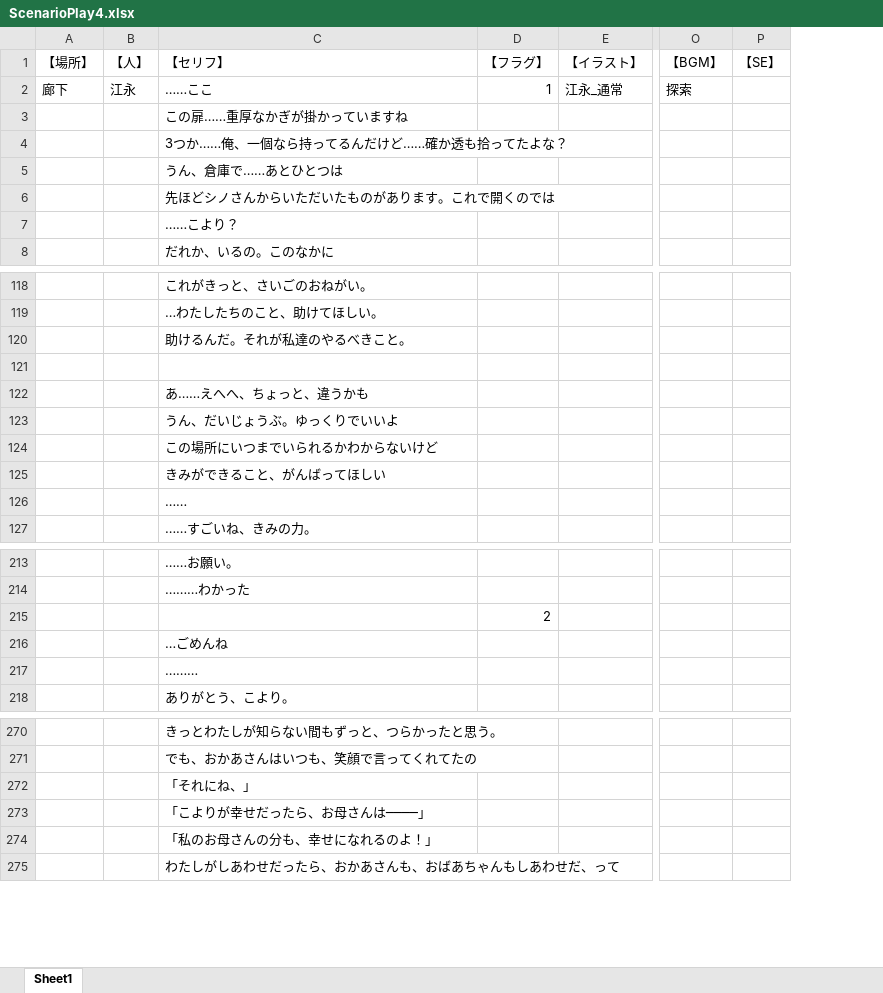
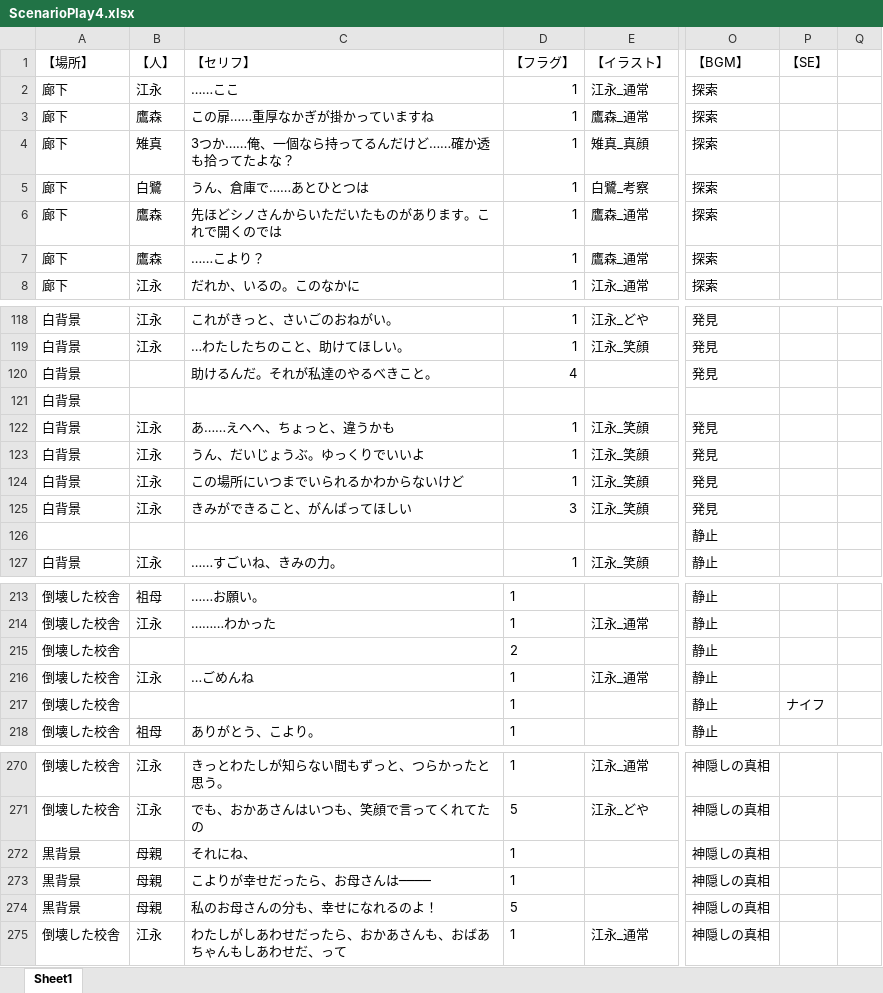
Before and after one commit to yofu-rion/kiwiSisters, an Excel workbook: scenario/ScenarioPlay4.xlsx, sheet Sheet1, drawn as a sheet; only a part is shown, gaps mark what is left out; values as stored, in another font and other column widths than the file's, no borders; removed rows and columns are numbered as before the commit, all else as after; rows hold the shown columns only; the diff covers the shown part only; the diff names each change by its address in the sheet, - before the commit and + after, or states it on an @@ line.

```diff
--- a/scenario/ScenarioPlay4.xlsx (sheet Sheet1)
+++ b/scenario/ScenarioPlay4.xlsx (sheet Sheet1)
-column A, rows 1-2: 【場所】 | 廊下
-column B, rows 1-2: 【人】 | 江永
+column A, rows 1-8: 【場所】 | 廊下 | 廊下 | 廊下 | 廊下 | 廊下 | 廊下 | 廊下; rows 118-127: 白背景 | 白背景 | 白背景 | 白背景 | 白背景 | 白背景 | 白背景 | 白背景 |  | 白背景; rows 213-214: 倒壊した校舎 | 倒壊した校舎; rows 217-218: 倒壊した校舎 | 倒壊した校舎; rows 270-275: 倒壊した校舎 | 倒壊した校舎 | 黒背景 | 黒背景 | 黒背景 | 倒壊した校舎
+column B, rows 1-8: 【人】 | 江永 | 鷹森 | 雉真 | 白鷺 | 鷹森 | 鷹森 | 江永; rows 118-127: 江永 | 江永 |  |  | 江永 | 江永 | 江永 | 江永 |  | 江永; rows 213-214: 祖母 | 江永; row 218: 祖母; rows 270-275: 江永 | 江永 | 母親 | 母親 | 母親 | 江永
-column D, rows 1-2: 【フラグ】 | 1; row 215: 2
-column E, rows 1-2: 【イラスト】 | 江永_通常
+column D, rows 1-8: 【フラグ】 | 1 | 1 | 1 | 1 | 1 | 1 | 1; rows 118-127: 1 | 1 | 4 |  | 1 | 1 | 1 | 3 |  | 1; rows 213-214: 1 | 1; rows 217-218: 1 | 1; rows 270-275: 1 | 5 | 1 | 1 | 5 | 1
+column E, rows 1-8: 【イラスト】 | 江永_通常 | 鷹森_通常 | 雉真_真顔 | 白鷺_考察 | 鷹森_通常 | 鷹森_通常 | 江永_通常; rows 118-127: 江永_どや | 江永_笑顔 |  |  | 江永_笑顔 | 江永_笑顔 | 江永_笑顔 | 江永_笑顔 |  | 江永_笑顔; row 214: 江永_通常; rows 270-275: 江永_通常 | 江永_どや |  |  |  | 江永_通常
-column O, rows 1-2: 【BGM】 | 探索
-column P, row 1: 【SE】
+column O, rows 1-8: 【BGM】 | 探索 | 探索 | 探索 | 探索 | 探索 | 探索 | 探索; rows 118-127: 発見 | 発見 | 発見 |  | 発見 | 発見 | 発見 | 発見 | 静止 | 静止; rows 213-214: 静止 | 静止; rows 217-218: 静止 | 静止; rows 270-275: all 神隠しの真相
+column P, row 1: 【SE】; row 217: ナイフ
+column Q, empty
-C126: ……
+C126: (empty)
+row 215: 倒壊した校舎 |  |  | 2 |  | 静止
@@ row 217 moved to row 281: 倒壊した校舎 @@
-C272: 「それにね、」
+C272: それにね、
-C273: 「こよりが幸せだったら、お母さんは────」
+C273: こよりが幸せだったら、お母さんは────
-C274: 「私のお母さんの分も、幸せになれるのよ！」
+C274: 私のお母さんの分も、幸せになれるのよ！
```
Also changed, not shown: 1 removed row and 8 edited cells elsewhere in this sheet, 24 other files.
